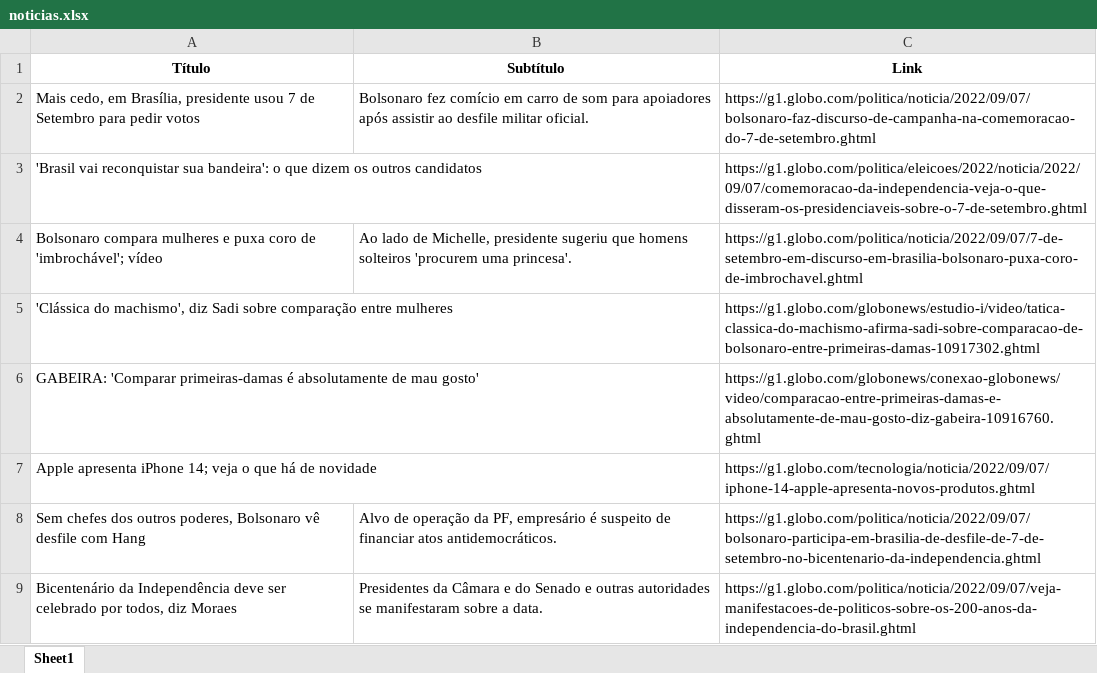
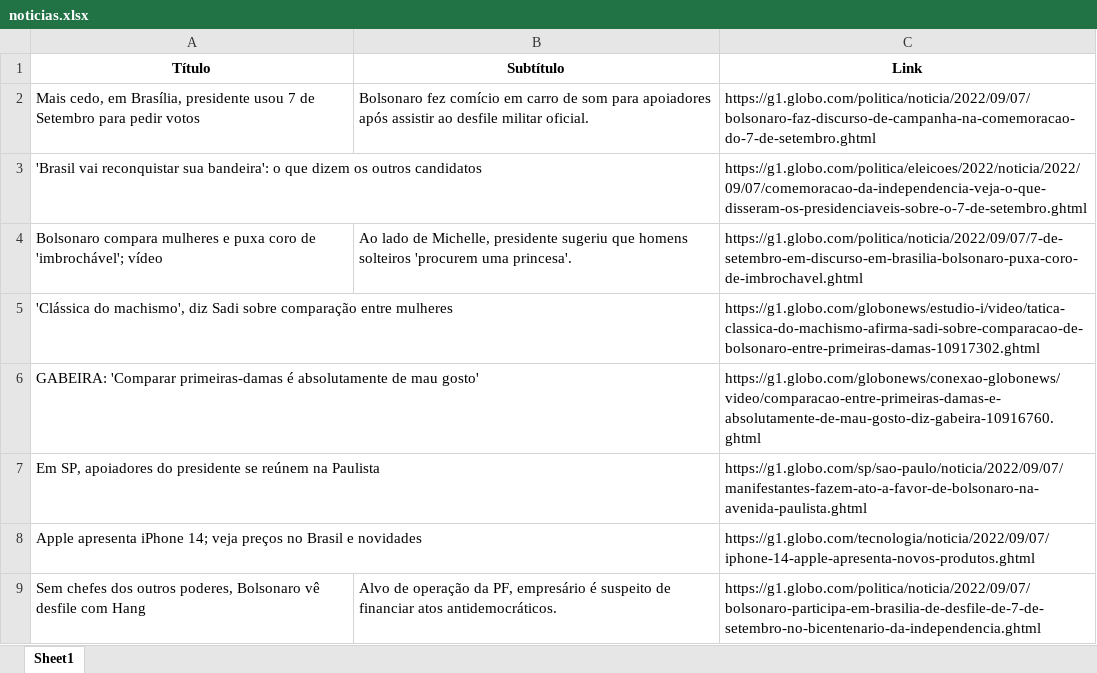
Before and after one commit to guiworldtv2/testeando-publico, an Excel workbook: noticias.xlsx, sheet Sheet1, drawn as a sheet; values as stored, in another font and other column widths than the file's, no borders; removed rows and columns are numbered as before the commit, all else as after; the diff names each change by its address in the sheet, - before the commit and + after, or states it on an @@ line.

```diff
--- a/noticias.xlsx (sheet Sheet1)
+++ b/noticias.xlsx (sheet Sheet1)
+row 7: Em SP, apoiadores do presidente se reúnem na Paulista |  | https://g1.globo.com/sp/sao-paulo/noticia/2022/09/07/manifestantes-fazem-ato-a-favor-de-bolsonaro-na-avenida-paulista.ghtml
-A8 (Título): …14; veja o que há de novidade
+A8 (Título): …14; veja preços no Brasil e novidades
-row 9: Bicentenário da Independência deve ser celebrado por todos, diz Moraes | Presidentes da Câmara e do Senado e outras autoridades se manifestaram sobre a data. | https://g1.globo.com/politica/noticia/2022/09/07/veja-manifestacoes-de-politicos-sobre-os-200-anos-da-independencia-do-brasil.ghtml
```
